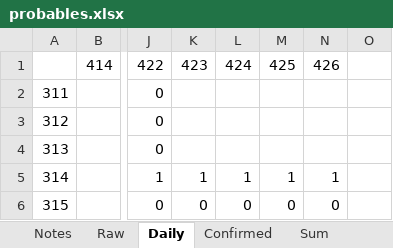
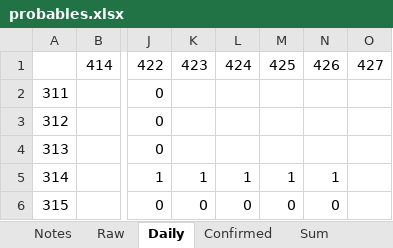
Before and after one commit to cgseife/nyccovid, an Excel workbook: excelsheets/probables.xlsx, sheet Daily, drawn as a sheet; only a part is shown, gaps mark what is left out; values as stored, in another font and other column widths than the file's, no borders; the diff names each change by its address in the sheet, - before the commit and + after, or states it on an @@ line.

Commit message:
Fix to account for changed fieldname PROBABLE_COUNT

```diff
--- a/excelsheets/probables.xlsx (sheet Daily)
+++ b/excelsheets/probables.xlsx (sheet Daily)
-O1: (empty)
+O1: 427
```
Also changed, not shown: charts or pictures, 4 other files.
